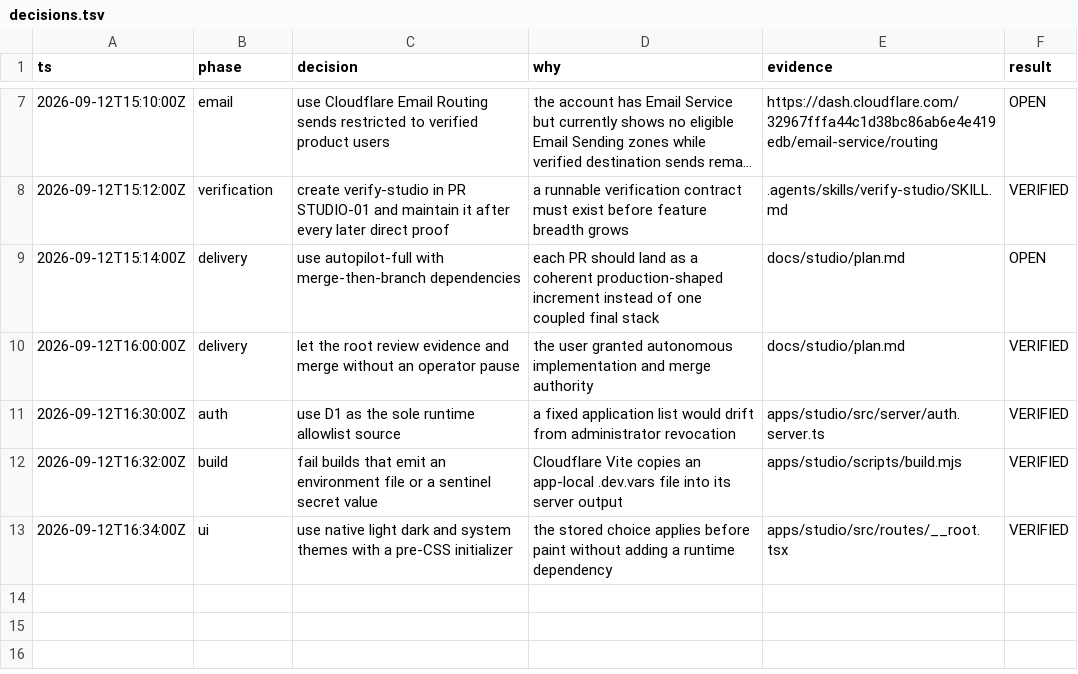
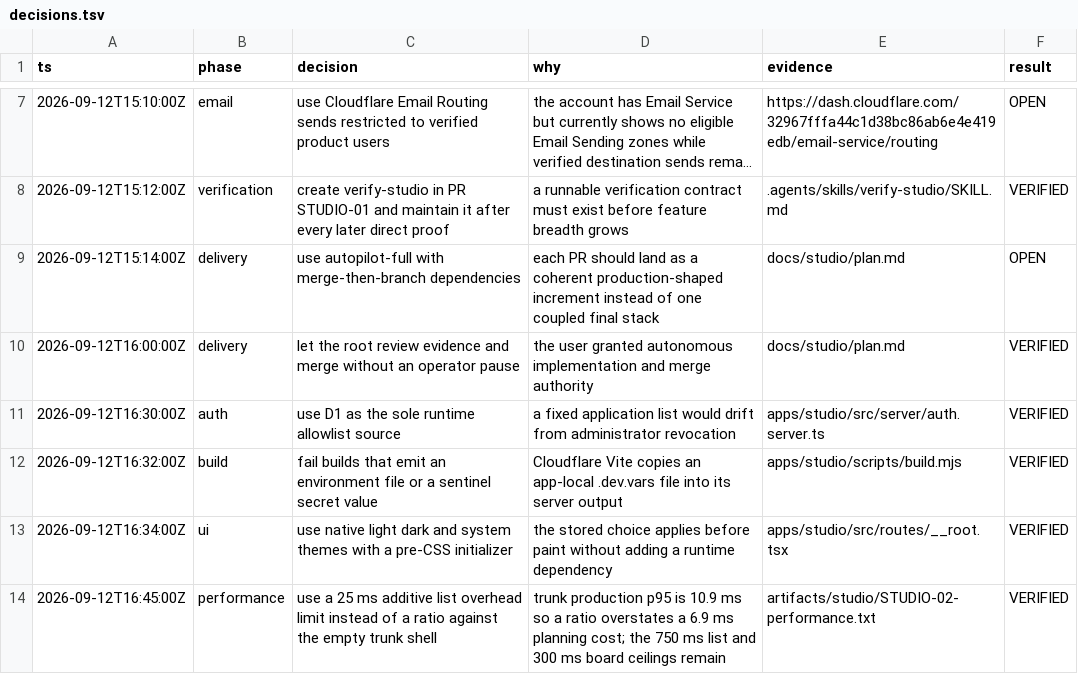
Before and after one commit to YourAverageTechBro/YATB, a TSV file: docs/studio/decisions.tsv, drawn as a sheet; only a part is shown, gaps mark what is left out; long unchanged cells end in ….

Commit message:
feat(studio): add video planning workspace (#2)
* feat(studio): add video planning domain

* feat(studio): build the planning workspace

* test(studio): verify planning workflows

---------

Co-authored-by: T Kim <tkim@Ts-MacBook-Pro.local>

```diff
--- a/docs/studio/decisions.tsv
+++ b/docs/studio/decisions.tsv
@@ -13 +13,2 @@ ts	phase	decision	why	evidence	result
 2026-09-12T16:34:00Z	ui	use native light dark and system themes with a pre-CSS initializer	the stored choice applies before paint without adding a runtime dependency	apps/studio/src/routes/__root.tsx	VERIFIED
+2026-09-12T16:45:00Z	performance	use a 25 ms additive list overhead limit instead of a ratio against the empty trunk shell	trunk production p95 is 10.9 ms so a ratio overstates a 6.9 ms planning cost; the 750 ms list and 300 ms board ceilings remain	artifacts/studio/STUDIO-02-performance.txt	VERIFIED
```
Also changed, not shown: 29 other files.
